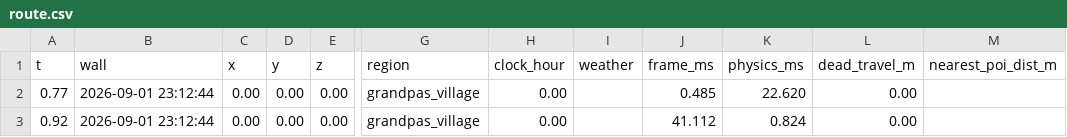
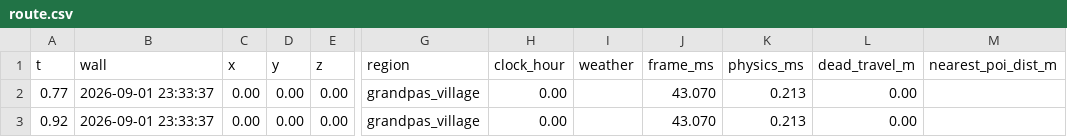
Before and after one commit to MJohnsonWellabe/Tetherbound, a CSV file: ralph/reports/gate-f-run-20260901T220548Z-s03fix/S03/telemetry/route.csv, drawn as a sheet; only a part is shown, gaps mark what is left out; the diff names each change by its address in the sheet, - before the commit and + after, or states it on an @@ line.

```diff
--- a/ralph/reports/gate-f-run-20260901T220548Z-s03fix/S03/telemetry/route.csv
+++ b/ralph/reports/gate-f-run-20260901T220548Z-s03fix/S03/telemetry/route.csv
-B2:B3 (wall): 2026-09-01 23:12:44
+B2:B3 (wall): 2026-09-01 23:33:37
-J2 (frame_ms): 0.485
+J2 (frame_ms): 43.070
-K2 (physics_ms): 22.620
+K2 (physics_ms): 0.213
-J3 (frame_ms): 41.112
+J3 (frame_ms): 43.070
-K3 (physics_ms): 0.824
+K3 (physics_ms): 0.213
```
Also changed, not shown: 11 other files.
